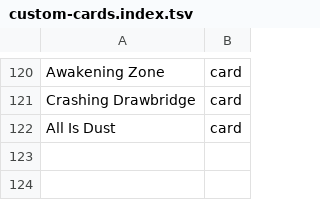
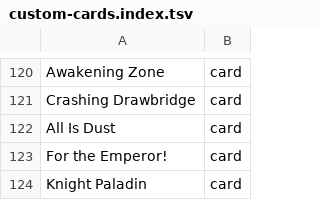
Before and after one commit to AARMOU/arcana_table, a TSV file: android/app/src/main/assets/argentum/custom-cards.index.tsv, drawn as a sheet; only a part is shown, gaps mark what is left out; the diff names each change by its address in the sheet, - before the commit and + after, or states it on an @@ line.

```diff
--- a/android/app/src/main/assets/argentum/custom-cards.index.tsv
+++ b/android/app/src/main/assets/argentum/custom-cards.index.tsv
+row 123: For the Emperor! | card
+row 124: Knight Paladin | card
```
Also changed, not shown: 1 other file.
